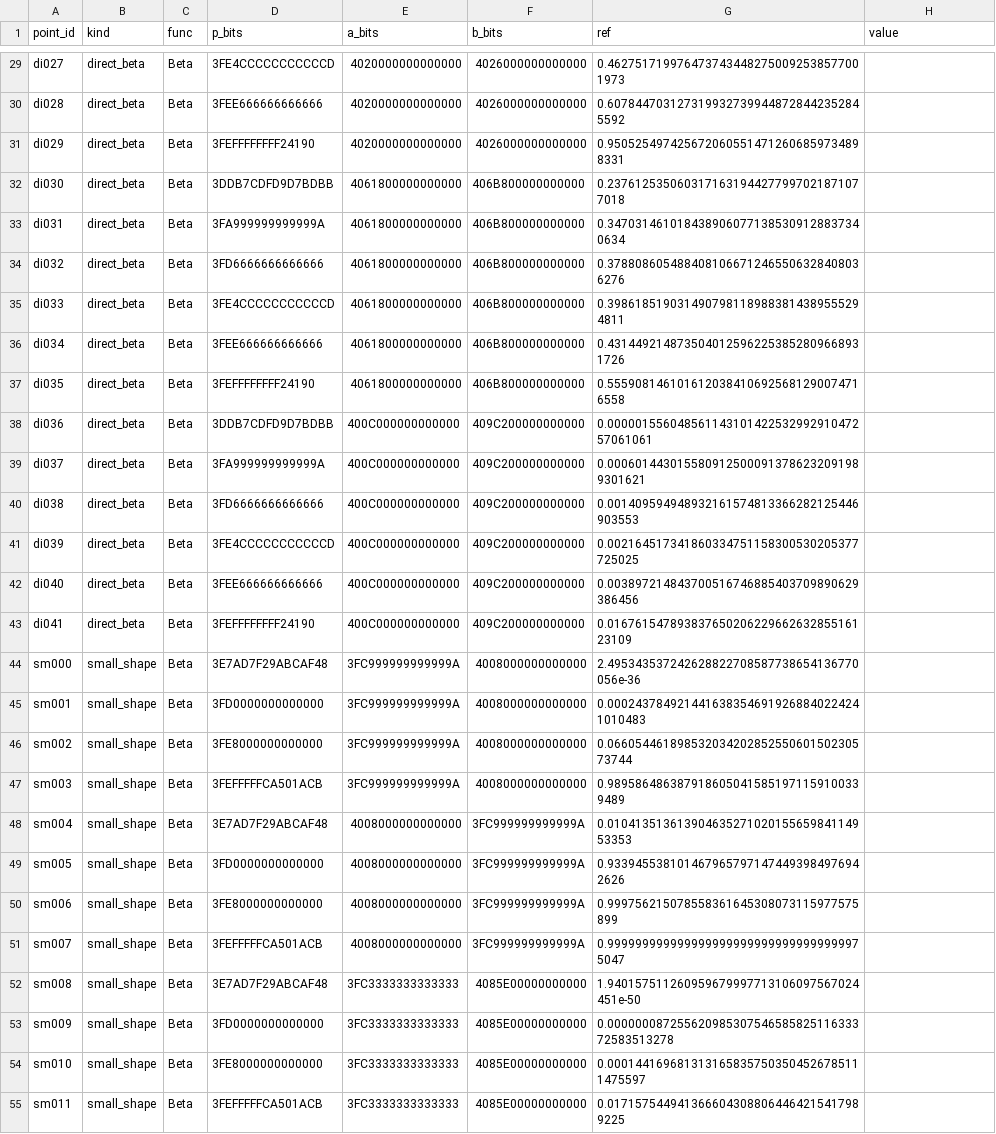
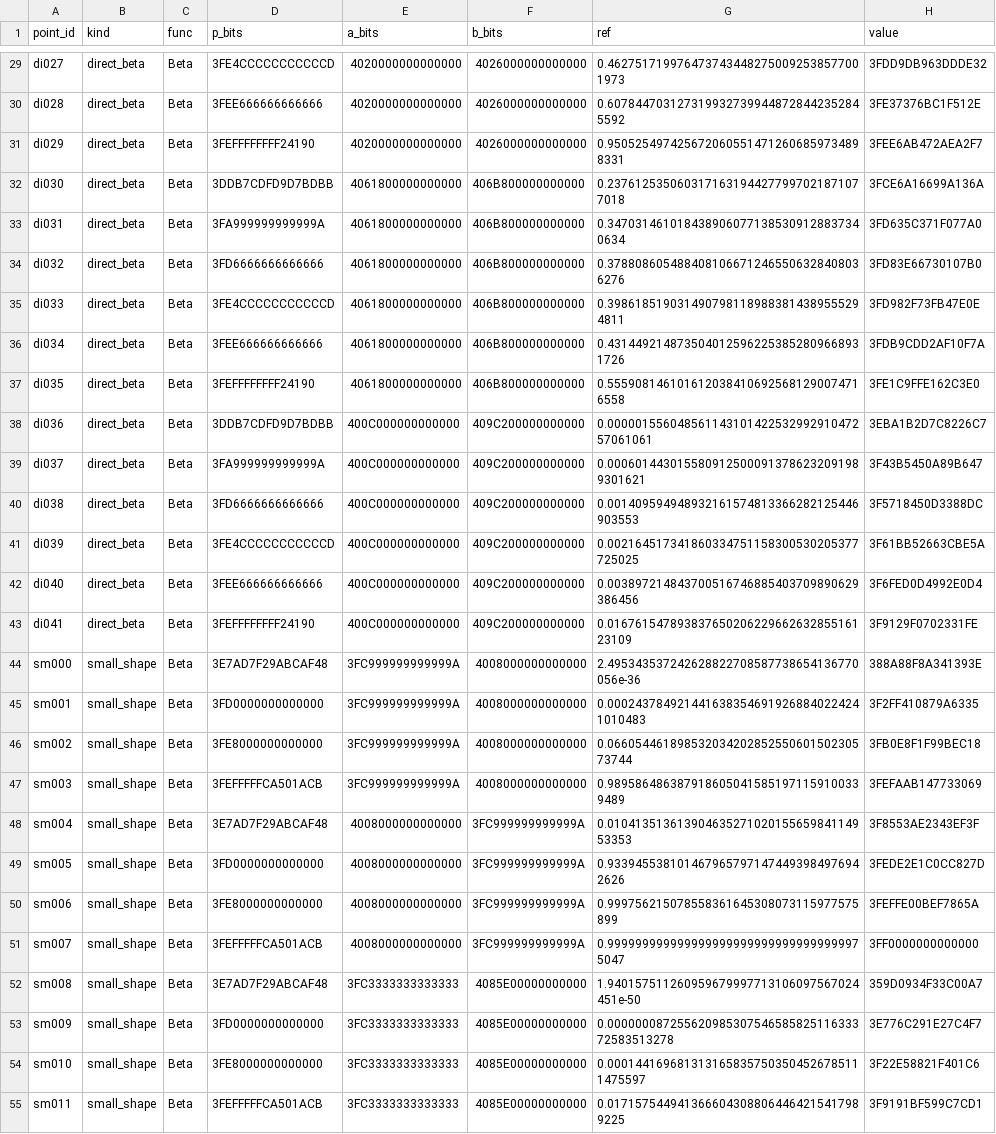
Before and after one commit to danielep71/VBA-PROBABILITY-DISTRIBUTIONS, a CSV file: benchmark/f_inverse_large_df_study/cost/beta_inverse_cost_baseline.csv, drawn as a sheet; only a part is shown, gaps mark what is left out; the diff covers the shown part only; the diff names each change by its address in the sheet, - before the commit and + after, or states it on an @@ line.

```diff
--- a/benchmark/f_inverse_large_df_study/cost/beta_inverse_cost_baseline.csv
+++ b/benchmark/f_inverse_large_df_study/cost/beta_inverse_cost_baseline.csv
-H29 (value): (empty)
+H29 (value): 3FDD9DB963DDDE32
-H30 (value): (empty)
+H30 (value): 3FE37376BC1F512E
-H31 (value): (empty)
+H31 (value): 3FEE6AB472AEA2F7
-H32 (value): (empty)
+H32 (value): 3FCE6A16699A136A
-H33 (value): (empty)
+H33 (value): 3FD635C371F077A0
-H34 (value): (empty)
+H34 (value): 3FD83E66730107B0
-H35 (value): (empty)
+H35 (value): 3FD982F73FB47E0E
-H36 (value): (empty)
+H36 (value): 3FDB9CDD2AF10F7A
-H37 (value): (empty)
+H37 (value): 3FE1C9FFE162C3E0
-H38 (value): (empty)
+H38 (value): 3EBA1B2D7C8226C7
-H39 (value): (empty)
+H39 (value): 3F43B5450A89B647
-H40 (value): (empty)
+H40 (value): 3F5718450D3388DC
-H41 (value): (empty)
+H41 (value): 3F61BB52663CBE5A
-H42 (value): (empty)
+H42 (value): 3F6FED0D4992E0D4
-H43 (value): (empty)
+H43 (value): 3F9129F0702331FE
-H44 (value): (empty)
+H44 (value): 388A88F8A341393E
-H45 (value): (empty)
+H45 (value): 3F2FF410879A6335
-H46 (value): (empty)
+H46 (value): 3FB0E8F1F99BEC18
-H47 (value): (empty)
+H47 (value): 3FEFAAB147733069
-H48 (value): (empty)
+H48 (value): 3F8553AE2343EF3F
-H49 (value): (empty)
+H49 (value): 3FEDE2E1C0CC827D
-H50 (value): (empty)
+H50 (value): 3FEFFE00BEF7865A
-H51 (value): (empty)
+H51 (value): 3FF0000000000000
-H52 (value): (empty)
+H52 (value): 359D0934F33C00A7
-H53 (value): (empty)
+H53 (value): 3E776C291E27C4F7
-H54 (value): (empty)
+H54 (value): 3F22E58821F401C6
-H55 (value): (empty)
+H55 (value): 3F9191BF599C7CD1
```
Also changed, not shown: 151 edited cells elsewhere in this file, 7 other files.
